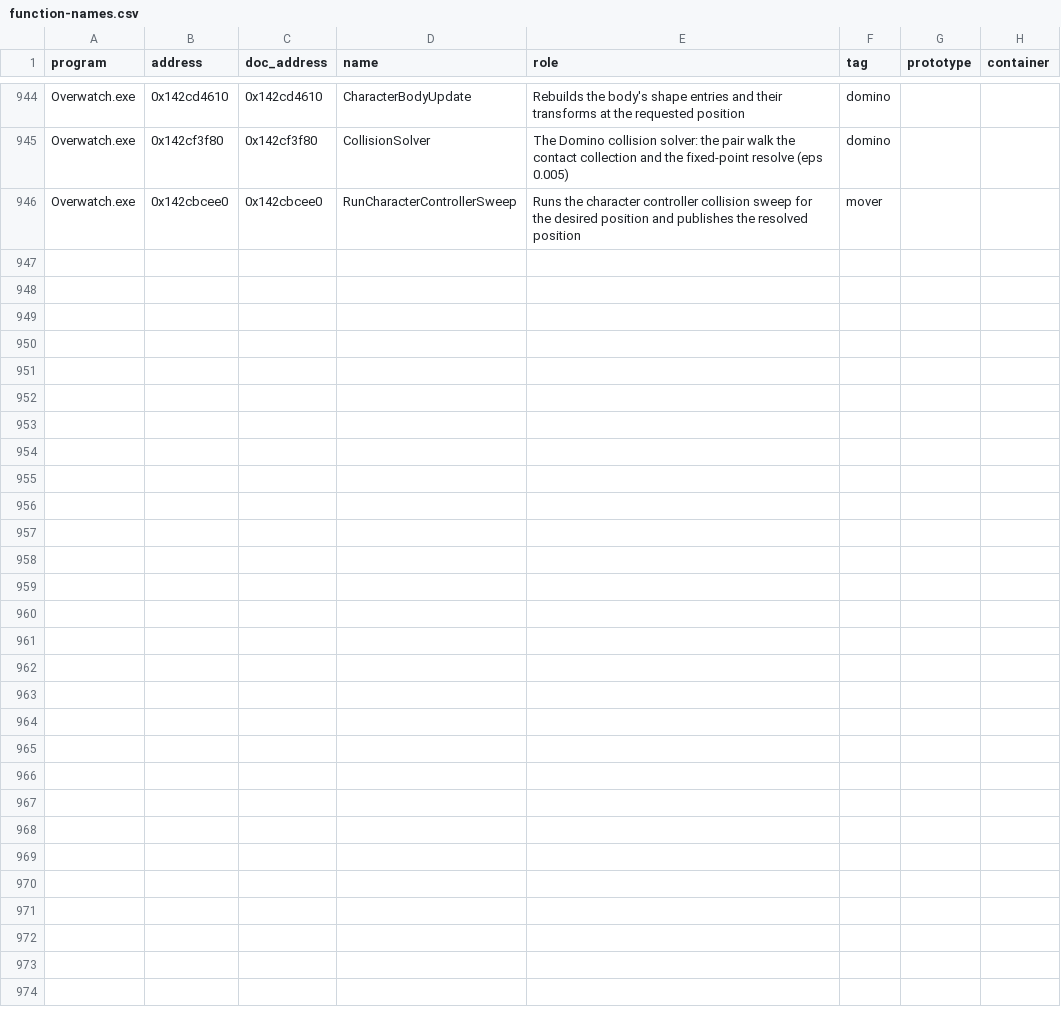
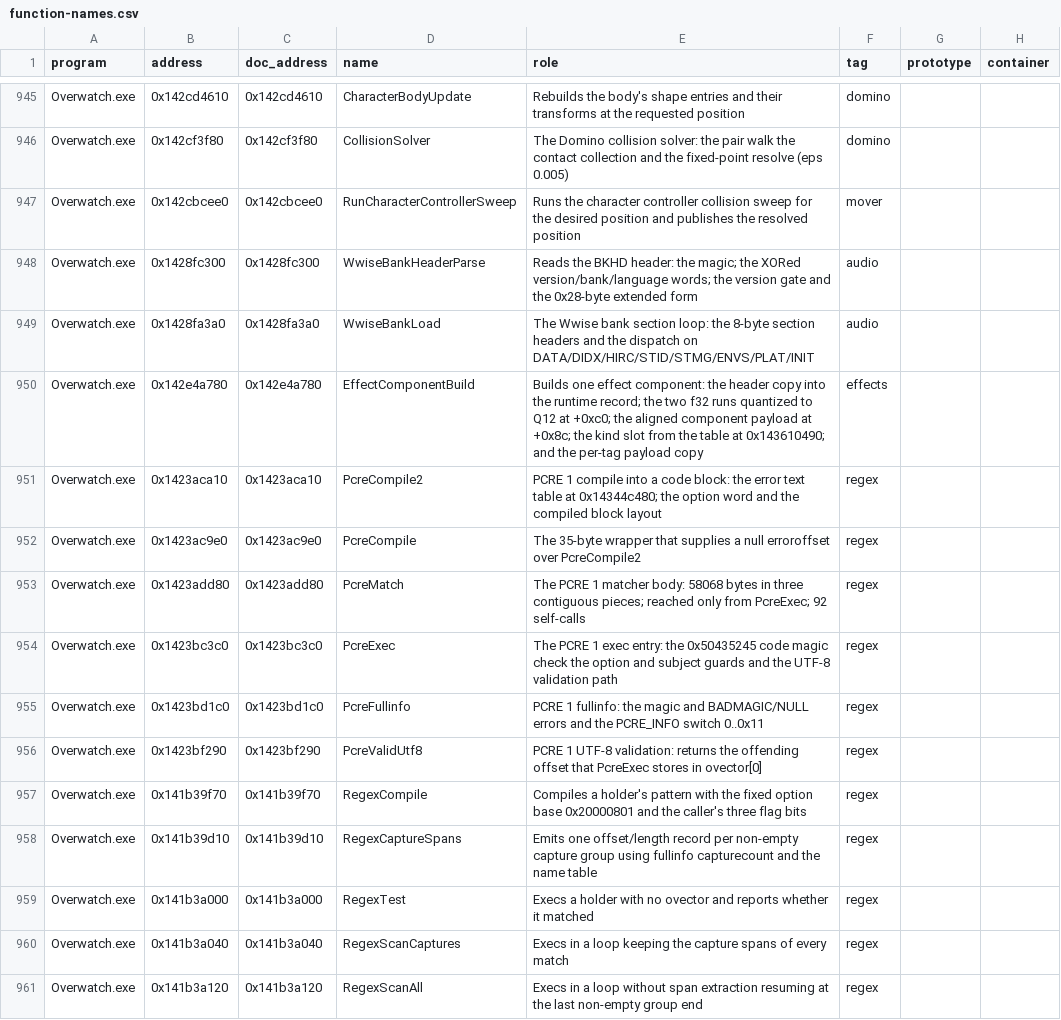
Before and after one commit to happygam69/overwatch-client-rs, a CSV file: docs/function-names.csv, drawn as a sheet; only a part is shown, gaps mark what is left out; the diff covers the shown part only; the diff names each change by its address in the sheet, - before the commit and + after, or states it on an @@ line.

Commit message:
process: proof tiers, a per-function queue, and a loop measured in seconds
The project had one proof procedure - the emulator ladder - and it was both too
strong and too slow: right for what the player feels, pointless for a codec, and
an hour when run over everything.

docs/tiers.md defines three tiers and the instrument each owes: A "feel"
(emulator, done is `verified`), B "translation" (the install's own data,
exhaustively, done is `proved`), C "structure" (a recorded run vs first
divergence, done is `linked`). AGENTS.md now says the proof is chosen by tier and
never skipped, that 100% is the only acceptable state per function, and points at
the docs for detail instead of restating them - 201 lines to 125.

Tools, each replacing a piece of the old hour:

- dev/verify_changed.py proves only what a change can affect, selected by the
  entry function's own source file (the map a verdict's digest binds to), not by
  crate: a one-module change proves one unit in ~29 s.
- dev/queue.py turns progress into a per-function number and the work into a
  query; --next screens candidates so an unprovable function never reaches the
  top of the queue.
- dev/cluster.py finds a cluster and screens every function in it by the §1.5
  rules.
- dev/gh_apply_names.py applies names in batches: only the rows that differ, and
  only once 20 have accumulated.

Tier-B coverage needed a way for a test to say what it proves, so `*_real.rs`
files declare `! proof-covers:`; a green proof with no header proves code but
contributes no function to the count, which is the honest state.

First honest numbers: 137 of 3,955 known functions done (3.5%) - A 65, B 72, C 0
- out of 119,802 image roots, of which 115,927 carry no system tag and are not
queued. Two earlier readings were wrong and the fixes are the point: a crate
lookup that matched the wrong symbol left 90 of 121 units unattributable (a
default tier then promoted data code to emulator-verified), and a proof on a
machine with no install exits 0, which recorded a green proof that never ran.

Docs refactored to match: the playbook is organised by tier, systems-coverage
carries a tier column and defines the three done-states, README attributes the
existing work to its tier, STATUS-handoff's loop is the tier loop, and
open-questions is the record rather than the queue.

```diff
--- a/docs/function-names.csv
+++ b/docs/function-names.csv
+row 948: Overwatch.exe | 0x1428fc300 | 0x1428fc300 | WwiseBankHeaderParse | Reads the BKHD header: the magic; the XORed version/bank/language words; the version gate and the 0x28-byte extended form | audio
+row 949: Overwatch.exe | 0x1428fa3a0 | 0x1428fa3a0 | WwiseBankLoad | The Wwise bank section loop: the 8-byte section headers and the dispatch on DATA/DIDX/HIRC/STID/STMG/ENVS/PLAT/INIT | audio
+row 950: Overwatch.exe | 0x142e4a780 | 0x142e4a780 | EffectComponentBuild | Builds one effect component: the header copy into the runtime record; the two f32 runs quantized to Q12 at +0xc0; the aligned component payload at +0x8c; the kind slot from the table at 0x143610490; and the per-tag payload copy | effects
+row 951: Overwatch.exe | 0x1423aca10 | 0x1423aca10 | PcreCompile2 | PCRE 1 compile into a code block: the error text table at 0x14344c480; the option word and the compiled block layout | regex
+row 952: Overwatch.exe | 0x1423ac9e0 | 0x1423ac9e0 | PcreCompile | The 35-byte wrapper that supplies a null erroroffset over PcreCompile2 | regex
+row 953: Overwatch.exe | 0x1423add80 | 0x1423add80 | PcreMatch | The PCRE 1 matcher body: 58068 bytes in three contiguous pieces; reached only from PcreExec; 92 self-calls | regex
+row 954: Overwatch.exe | 0x1423bc3c0 | 0x1423bc3c0 | PcreExec | The PCRE 1 exec entry: the 0x50435245 code magic check the option and subject guards and the UTF-8 validation path | regex
+row 955: Overwatch.exe | 0x1423bd1c0 | 0x1423bd1c0 | PcreFullinfo | PCRE 1 fullinfo: the magic and BADMAGIC/NULL errors and the PCRE_INFO switch 0..0x11 | regex
+row 956: Overwatch.exe | 0x1423bf290 | 0x1423bf290 | PcreValidUtf8 | PCRE 1 UTF-8 validation: returns the offending offset that PcreExec stores in ovector[0] | regex
+row 957: Overwatch.exe | 0x141b39f70 | 0x141b39f70 | RegexCompile | Compiles a holder's pattern with the fixed option base 0x20000801 and the caller's three flag bits | regex
+row 958: Overwatch.exe | 0x141b39d10 | 0x141b39d10 | RegexCaptureSpans | Emits one offset/length record per non-empty capture group using fullinfo capturecount and the name table | regex
+row 959: Overwatch.exe | 0x141b3a000 | 0x141b3a000 | RegexTest | Execs a holder with no ovector and reports whether it matched | regex
+row 960: Overwatch.exe | 0x141b3a040 | 0x141b3a040 | RegexScanCaptures | Execs in a loop keeping the capture spans of every match | regex
+row 961: Overwatch.exe | 0x141b3a120 | 0x141b3a120 | RegexScanAll | Execs in a loop without span extraction resuming at the last non-empty group end | regex
```
Also changed, not shown: 14 added rows and 12 edited cells elsewhere in this file, 25 other files.
